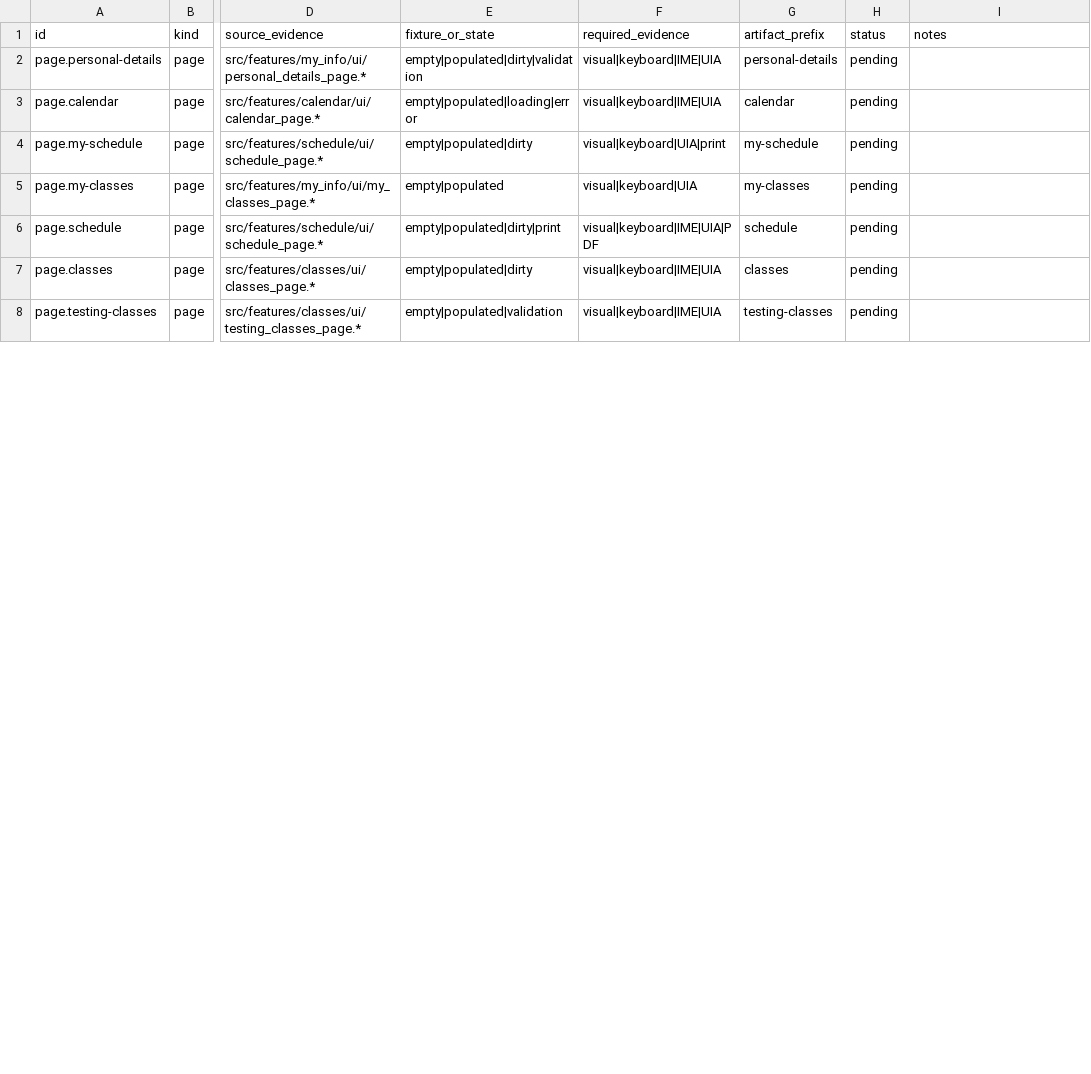
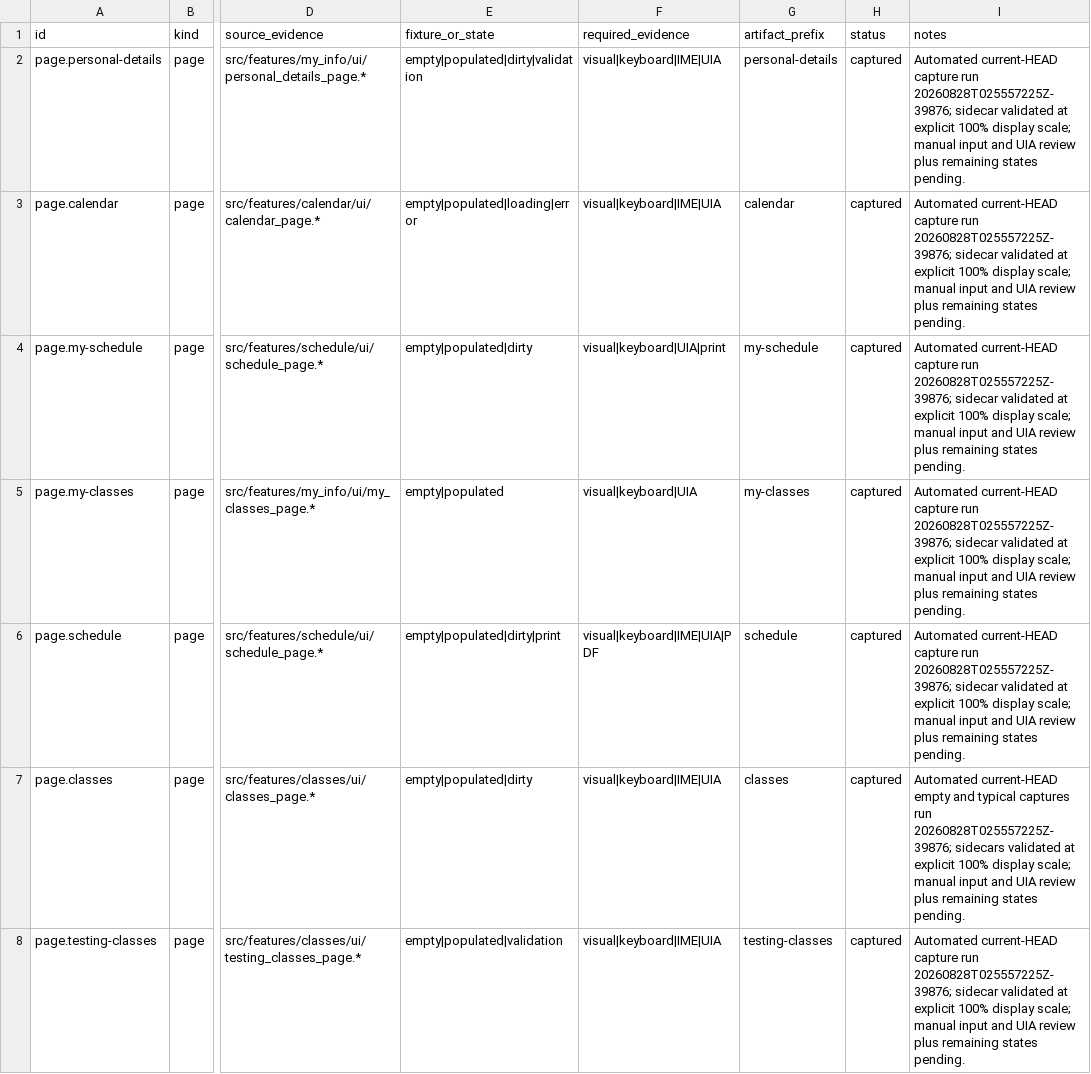
Before and after one commit to papercutter0324/ClassMngr-cpp, a CSV file: docs/porting/windows-direct2d/phase-0/capture-ledger.csv, drawn as a sheet; only a part is shown, gaps mark what is left out; the diff covers the shown part only; the diff names each change by its address in the sheet, - before the commit and + after, or states it on an @@ line.

Commit message:
Pase 0 - Initial visual capture at 100% DPI

```diff
--- a/docs/porting/windows-direct2d/phase-0/capture-ledger.csv
+++ b/docs/porting/windows-direct2d/phase-0/capture-ledger.csv
-H2:H8 (status): pending
+H2:H8 (status): captured
-I2:I6 (notes): (empty)
+I2:I6 (notes): Automated current-HEAD capture run 20260828T025557225Z-39876; sidecar validated at explicit 100% display scale; manual input and UIA review plus remaining states pending.
-I7 (notes): (empty)
+I7 (notes): Automated current-HEAD empty and typical captures run 20260828T025557225Z-39876; sidecars validated at explicit 100% display scale; manual input and UIA review plus remaining states pending.
-I8 (notes): (empty)
+I8 (notes): Automated current-HEAD capture run 20260828T025557225Z-39876; sidecar validated at explicit 100% display scale; manual input and UIA review plus remaining states pending.
```
Also changed, not shown: 16 edited cells elsewhere in this file, 3 other files.
